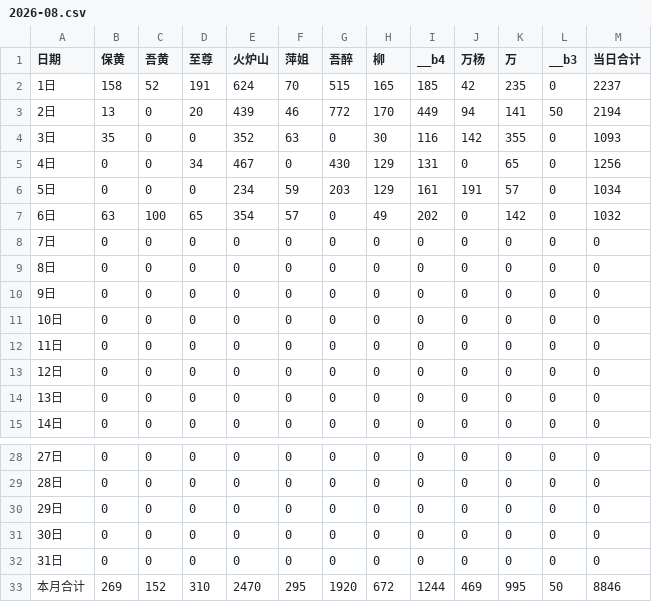
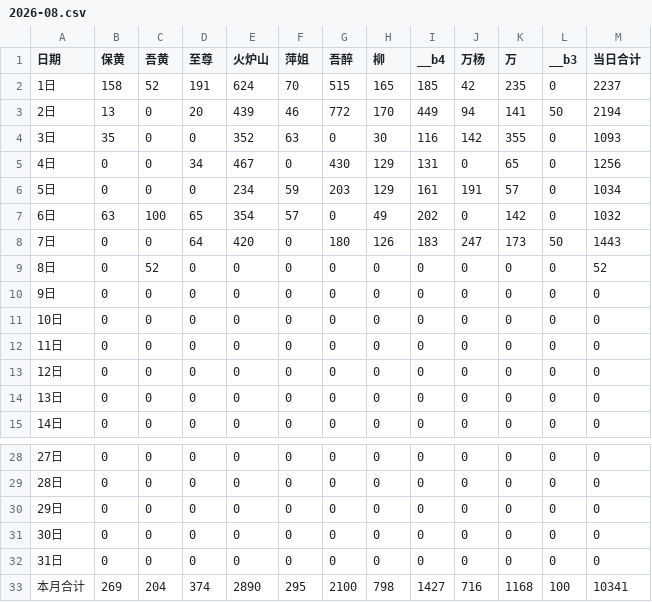
Before and after one commit to nqw1983-coder/-delivery-note-accounting, a CSV file: backups/2026-08.csv, drawn as a sheet; only a part is shown, gaps mark what is left out.

```diff
--- a/backups/2026-08.csv
+++ b/backups/2026-08.csv
@@ -7,4 +7,4 @@
 6日,63,100,65,354,57,0,49,202,0,142,0,1032
-7日,0,0,0,0,0,0,0,0,0,0,0,0
-8日,0,0,0,0,0,0,0,0,0,0,0,0
+7日,0,0,64,420,0,180,126,183,247,173,50,1443
+8日,0,52,0,0,0,0,0,0,0,0,0,52
 9日,0,0,0,0,0,0,0,0,0,0,0,0
@@ -32,2 +32,2 @@
 31日,0,0,0,0,0,0,0,0,0,0,0,0
-本月合计,269,152,310,2470,295,1920,672,1244,469,995,50,8846
+本月合计,269,204,374,2890,295,2100,798,1427,716,1168,100,10341
```
Also changed, not shown: 1 other file.
